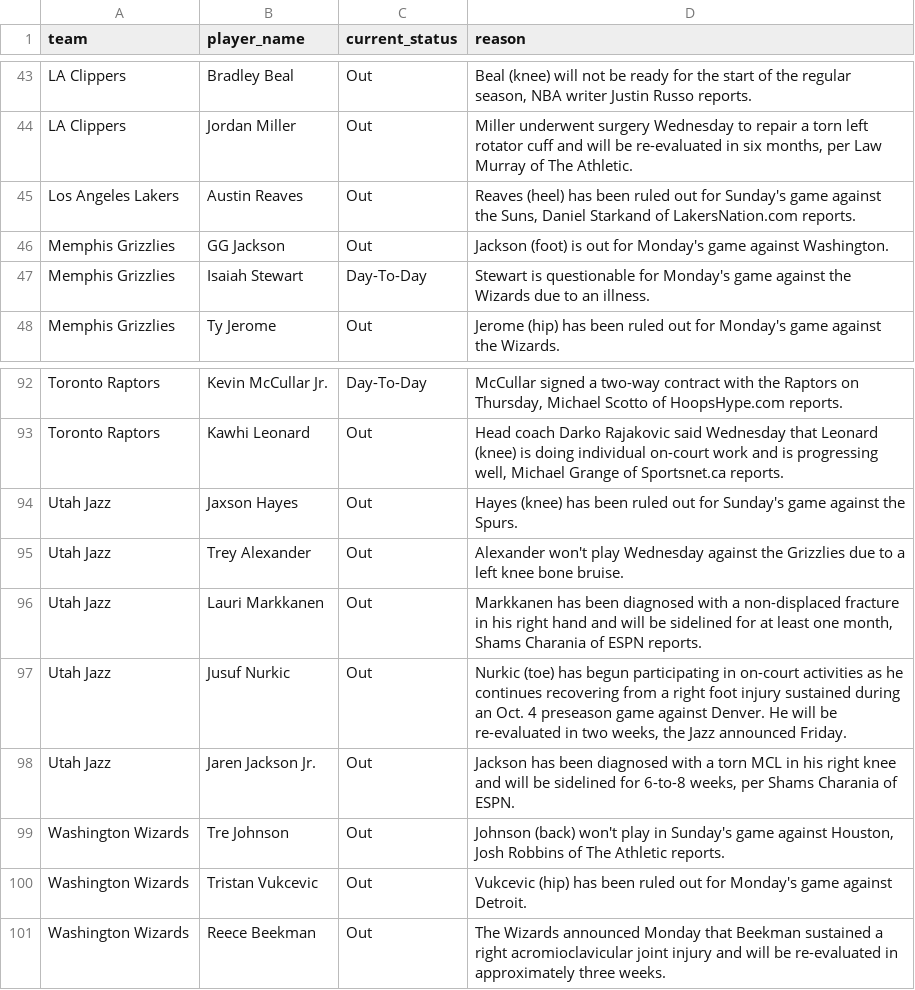
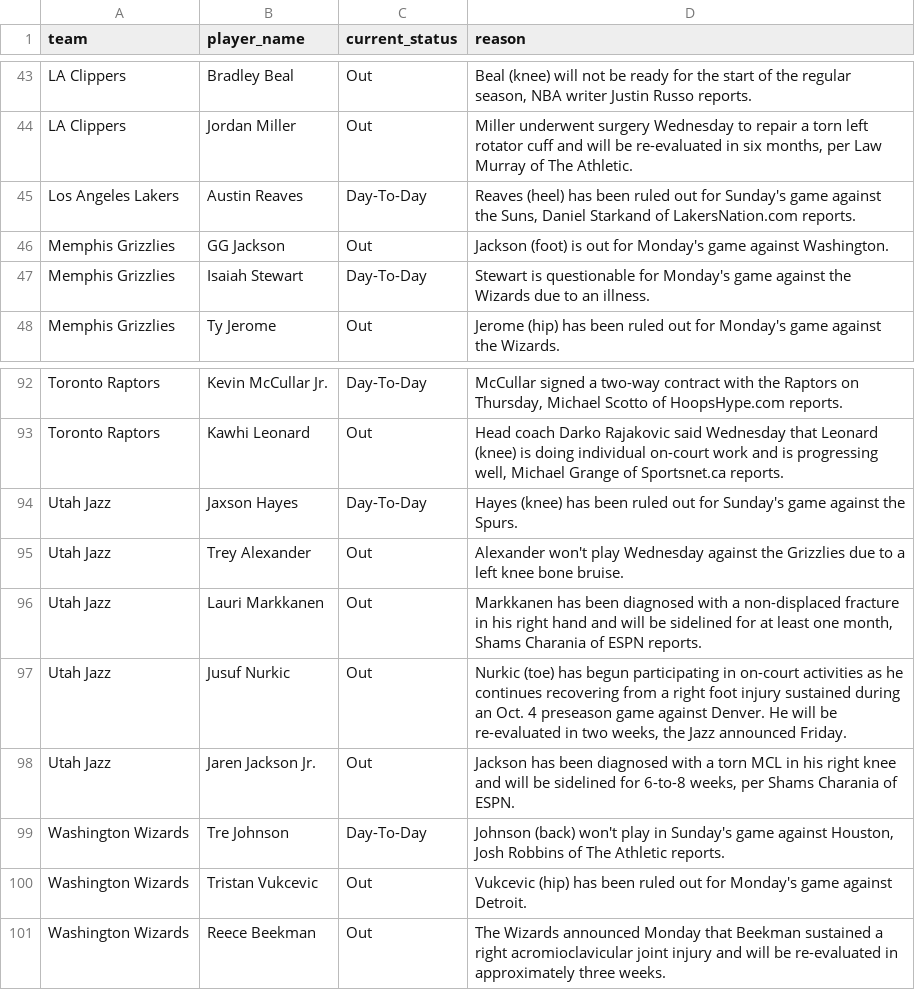
Before and after one commit to ct964817-lgtm/nba-predictor-2026, a CSV file: lesiones_nba.csv, drawn as a sheet; only a part is shown, gaps mark what is left out; the diff covers the shown part only.

```diff
--- a/lesiones_nba.csv
+++ b/lesiones_nba.csv
@@ -44,3 +44,3 @@ LA Clippers,Bradley Beal,Out,"Beal (knee) will not be ready for the start of the
 LA Clippers,Jordan Miller,Out,"Miller underwent surgery Wednesday to repair a torn left rotator cuff and will be re-evaluated in six months, per Law Murray of The Athletic."
-Los Angeles Lakers,Austin Reaves,Out,"Reaves (heel) has been ruled out for Sunday's game against the Suns, Daniel Starkand of LakersNation.com reports."
+Los Angeles Lakers,Austin Reaves,Day-To-Day,"Reaves (heel) has been ruled out for Sunday's game against the Suns, Daniel Starkand of LakersNation.com reports."
 Memphis Grizzlies,GG Jackson,Out,Jackson (foot) is out for Monday's game against Washington.
@@ -93,3 +93,3 @@ Toronto Raptors,Kevin McCullar Jr.,Day-To-Day,"McCullar signed a two-way contrac
 Toronto Raptors,Kawhi Leonard,Out,"Head coach Darko Rajakovic said Wednesday that Leonard (knee) is doing individual on-court work and is progressing well, Michael Grange of Sportsnet.ca reports."
-Utah Jazz,Jaxson Hayes,Out,Hayes (knee) has been ruled out for Sunday's game against the Spurs.
+Utah Jazz,Jaxson Hayes,Day-To-Day,Hayes (knee) has been ruled out for Sunday's game against the Spurs.
 Utah Jazz,Trey Alexander,Out,Alexander won't play Wednesday against the Grizzlies due to a left knee bone bruise.
@@ -98,3 +98,3 @@ Utah Jazz,Jusuf Nurkic,Out,"Nurkic (toe) has begun participating in on-court act
 Utah Jazz,Jaren Jackson Jr.,Out,"Jackson has been diagnosed with a torn MCL in his right knee and will be sidelined for 6-to-8 weeks, per Shams Charania of ESPN."
-Washington Wizards,Tre Johnson,Out,"Johnson (back) won't play in Sunday's game against Houston, Josh Robbins of The Athletic reports."
+Washington Wizards,Tre Johnson,Day-To-Day,"Johnson (back) won't play in Sunday's game against Houston, Josh Robbins of The Athletic reports."
 Washington Wizards,Tristan Vukcevic,Out,Vukcevic (hip) has been ruled out for Monday's game against Detroit.
```
Also changed, not shown: 4 added rows, 4 removed rows and 7 edited cells elsewhere in this file.
